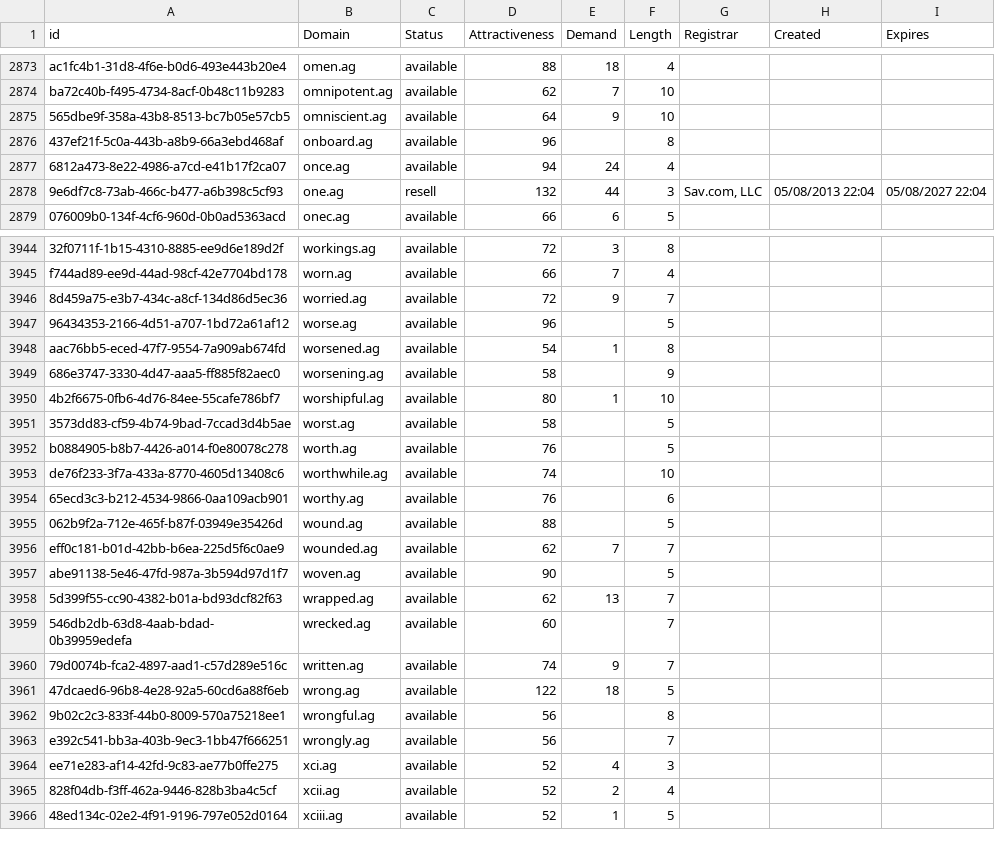
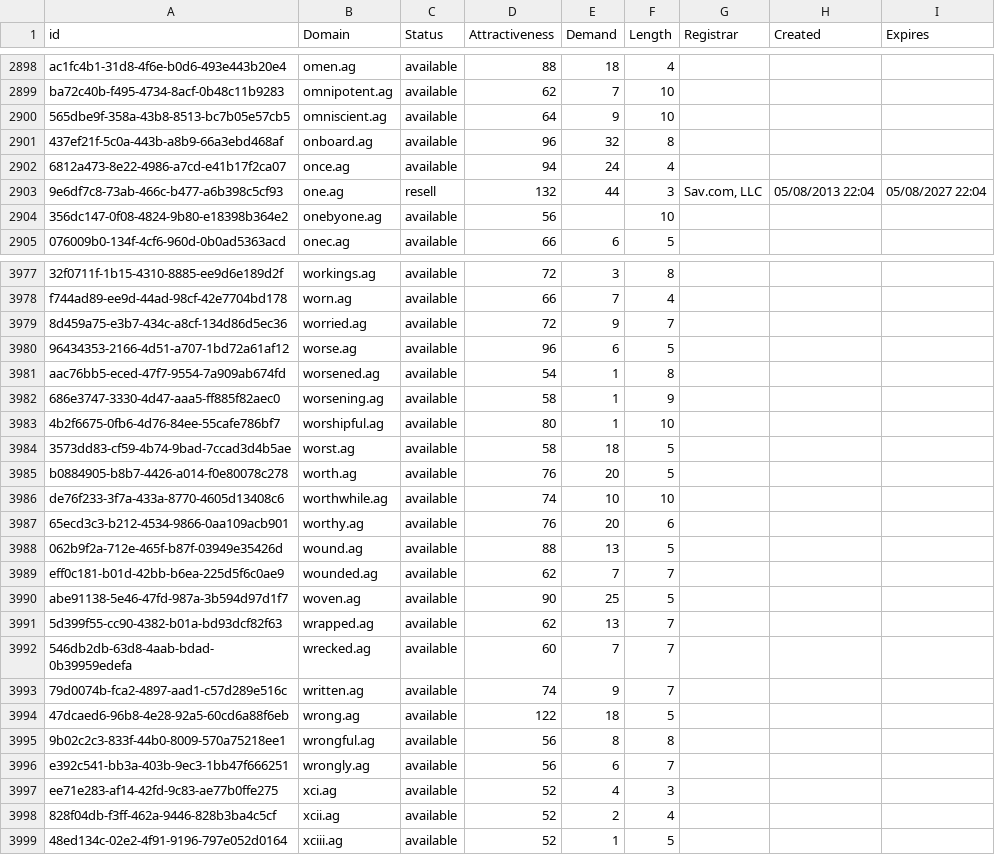
Before and after one commit to UniqueDomains/ag-oneword-domains, a CSV file: ag.csv, drawn as a sheet; only a part is shown, gaps mark what is left out; the diff covers the shown part only.

```diff
--- a/ag.csv
+++ b/ag.csv
@@ -2875,5 +2900,6 @@ ba72c40b-f495-4734-8acf-0b48c11b9283,omnipotent.ag,available,62,7,10,,,
 565dbe9f-358a-43b8-8513-bc7b05e57cb5,omniscient.ag,available,64,9,10,,,
-437ef21f-5c0a-443b-a8b9-66a3ebd468af,onboard.ag,available,96,,8,,,
+437ef21f-5c0a-443b-a8b9-66a3ebd468af,onboard.ag,available,96,32,8,,,
 6812a473-8e22-4986-a7cd-e41b17f2ca07,once.ag,available,94,24,4,,,
 9e6df7c8-73ab-466c-b477-a6b398c5cf93,one.ag,resell,132,44,3,"Sav.com, LLC",05/08/2013 22:04,05/08/2027 22:04
+356dc147-0f08-4824-9b80-e18398b364e2,onebyone.ag,available,56,,10,,,
 076009b0-134f-4cf6-960d-0b0ad5363acd,onec.ag,available,66,6,5,,,
@@ -3946,19 +3979,19 @@ f744ad89-ee9d-44ad-98cf-42e7704bd178,worn.ag,available,66,7,4,,,
 8d459a75-e3b7-434c-a8cf-134d86d5ec36,worried.ag,available,72,9,7,,,
-96434353-2166-4d51-a707-1bd72a61af12,worse.ag,available,96,,5,,,
+96434353-2166-4d51-a707-1bd72a61af12,worse.ag,available,96,6,5,,,
 aac76bb5-eced-47f7-9554-7a909ab674fd,worsened.ag,available,54,1,8,,,
-686e3747-3330-4d47-aaa5-ff885f82aec0,worsening.ag,available,58,,9,,,
+686e3747-3330-4d47-aaa5-ff885f82aec0,worsening.ag,available,58,1,9,,,
 4b2f6675-0fb6-4d76-84ee-55cafe786bf7,worshipful.ag,available,80,1,10,,,
-3573dd83-cf59-4b74-9bad-7ccad3d4b5ae,worst.ag,available,58,,5,,,
-b0884905-b8b7-4426-a014-f0e80078c278,worth.ag,available,76,,5,,,
-de76f233-3f7a-433a-8770-4605d13408c6,worthwhile.ag,available,74,,10,,,
-65ecd3c3-b212-4534-9866-0aa109acb901,worthy.ag,available,76,,6,,,
-062b9f2a-712e-465f-b87f-03949e35426d,wound.ag,available,88,,5,,,
+3573dd83-cf59-4b74-9bad-7ccad3d4b5ae,worst.ag,available,58,18,5,,,
+b0884905-b8b7-4426-a014-f0e80078c278,worth.ag,available,76,20,5,,,
+de76f233-3f7a-433a-8770-4605d13408c6,worthwhile.ag,available,74,10,10,,,
+65ecd3c3-b212-4534-9866-0aa109acb901,worthy.ag,available,76,20,6,,,
+062b9f2a-712e-465f-b87f-03949e35426d,wound.ag,available,88,13,5,,,
 eff0c181-b01d-42bb-b6ea-225d5f6c0ae9,wounded.ag,available,62,7,7,,,
-abe91138-5e46-47fd-987a-3b594d97d1f7,woven.ag,available,90,,5,,,
+abe91138-5e46-47fd-987a-3b594d97d1f7,woven.ag,available,90,25,5,,,
 5d399f55-cc90-4382-b01a-bd93dcf82f63,wrapped.ag,available,62,13,7,,,
-546db2db-63d8-4aab-bdad-0b39959edefa,wrecked.ag,available,60,,7,,,
+546db2db-63d8-4aab-bdad-0b39959edefa,wrecked.ag,available,60,7,7,,,
 79d0074b-fca2-4897-aad1-c57d289e516c,written.ag,available,74,9,7,,,
 47dcaed6-96b8-4e28-92a5-60cd6a88f6eb,wrong.ag,available,122,18,5,,,
-9b02c2c3-833f-44b0-8009-570a75218ee1,wrongful.ag,available,56,,8,,,
-e392c541-bb3a-403b-9ec3-1bb47f666251,wrongly.ag,available,56,,7,,,
+9b02c2c3-833f-44b0-8009-570a75218ee1,wrongful.ag,available,56,8,8,,,
+e392c541-bb3a-403b-9ec3-1bb47f666251,wrongly.ag,available,56,6,7,,,
 ee71e283-af14-42fd-9c83-ae77b0ffe275,xci.ag,available,52,4,3,,,
```
Also changed, not shown: 32 added rows and 21 edited cells elsewhere in this file, 2 other files.
